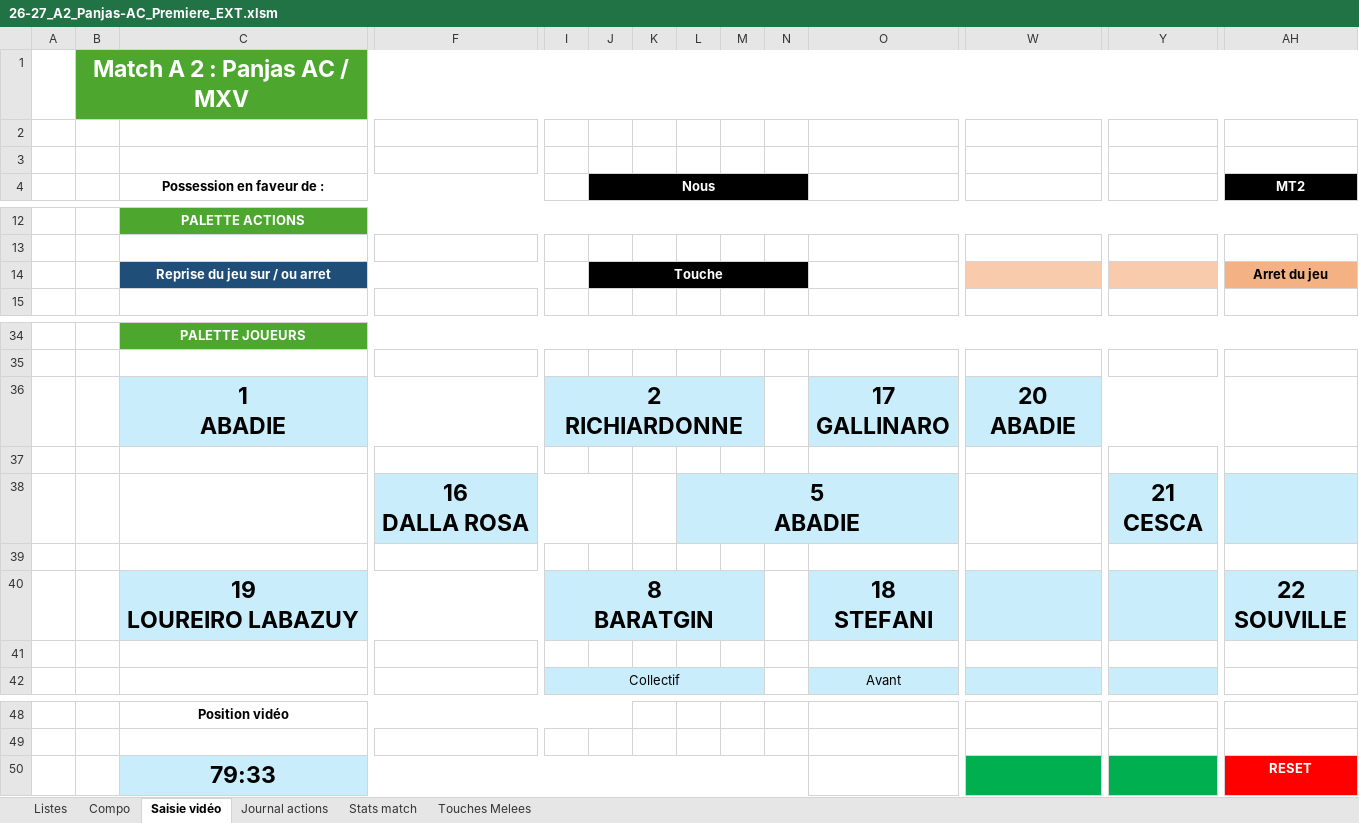
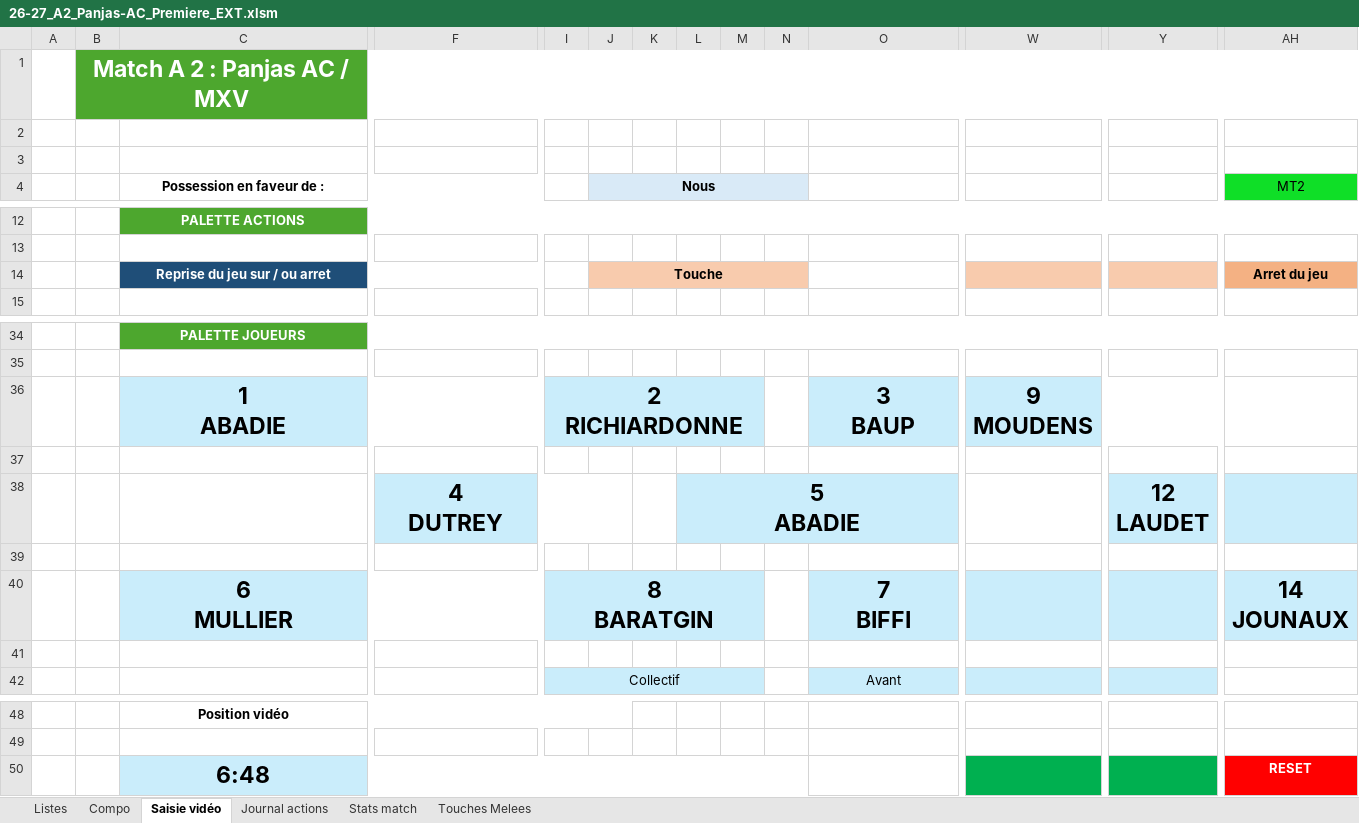
Before and after one commit to Bastien-32/RugbyStatsVeo, an Excel workbook: Matchs/26-27_A2_Panjas-AC_Premiere_EXT.xlsm, sheet Saisie vidéo, drawn as a sheet; only a part is shown, gaps mark what is left out; values as stored, in another font and other column widths than the file's, no borders; charts and pictures not drawn; removed rows and columns are numbered as before the commit, all else as after; rows hold the shown columns only; ↵ is a line break in a cell; the diff names each change by its address in the sheet, - before the commit and + after, or states it on an @@ line.

```diff
--- a/Matchs/26-27_A2_Panjas-AC_Premiere_EXT.xlsm (sheet Saisie vidéo)
+++ b/Matchs/26-27_A2_Panjas-AC_Premiere_EXT.xlsm (sheet Saisie vidéo)
-J4:N4 fill: #000000
+J4:N4 fill: #D9EAF7
-J4 text colour: #FFFFFF
+J4 text colour: black
@@ AH4 text colour: #FFFFFF → black, fill: #000000 → #0FDF27, bold: on → off @@
-J14:N14 fill: #000000
+J14:N14 fill: #F8CBAD
-J14 text colour: #FFFFFF
+J14 text colour: black
-O36: 17 ↵ GALLINARO
+O36: 3 ↵ BAUP
-W36: 20 ↵ ABADIE
+W36: 9 ↵ MOUDENS
-F38: 16 ↵ DALLA ROSA
+F38: 4 ↵ DUTREY
-Y38: 21 ↵ CESCA
+Y38: 12 ↵ LAUDET
-row 40:  |  | 19 ↵ LOUREIRO LABAZUY |  | 8 ↵ BARATGIN |  |  |  |  |  | 18 ↵ STEFANI |  |  | 22 ↵ SOUVILLE
+row 40:  |  | 6 ↵ MULLIER |  | 8 ↵ BARATGIN |  |  |  |  |  | 7 ↵ BIFFI |  |  | 14 ↵ JOUNAUX
-C50 (Possession en faveur de :): 79:33
+C50 (Possession en faveur de :): 6:48
```
Also changed, not shown: sheet Journal actions, hidden cells, Matchs/26-27_A1_US-Portet_Premiere_DOM.xlsm, Matchs/26-27_A3_US-Eauze-Gondrin_Premiere_DOM.xlsm, 10 other files.
